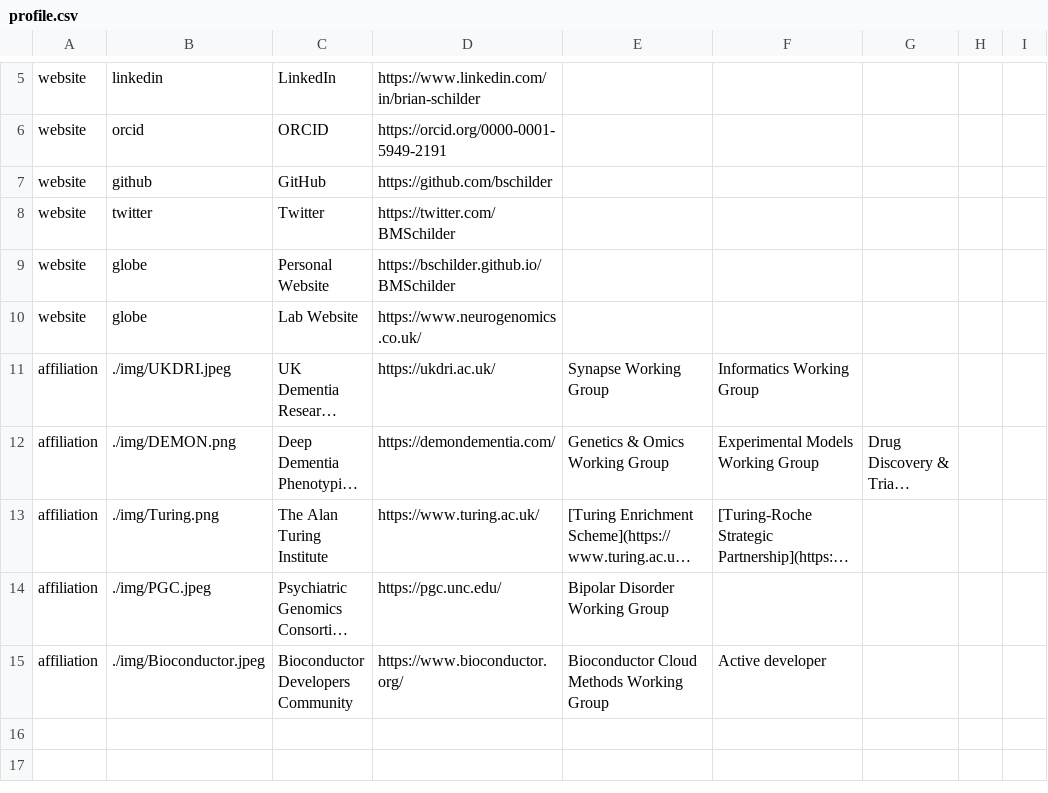
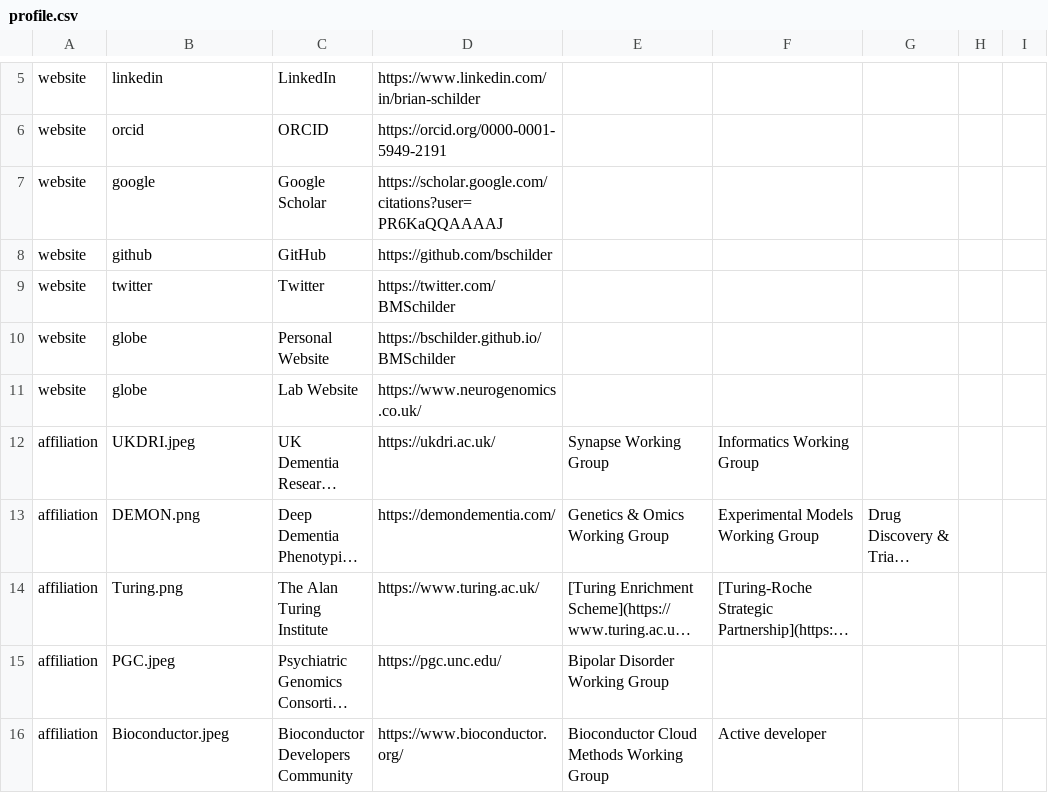
Before and after one commit to bschilder/CV, a CSV file: cv_data/profile.csv, drawn as a sheet; only a part is shown, gaps mark what is left out; long unchanged cells end in …; addresses are those after the commit; the diff names each change by its address in the sheet, - before the commit and + after, or states it on an @@ line.

```diff
--- a/cv_data/profile.csv
+++ b/cv_data/profile.csv
+row 7: website | google | Google Scholar | https://scholar.google.com/citations?user=PR6KaQQAAAAJ
-B12: ./img/UKDRI.jpeg
+B12: UKDRI.jpeg
-B13: ./img/DEMON.png
+B13: DEMON.png
-B14: ./img/Turing.png
+B14: Turing.png
-B15: ./img/PGC.jpeg
+B15: PGC.jpeg
-B16: ./img/Bioconductor.jpeg
+B16: Bioconductor.jpeg
```
Also changed, not shown: cv_data/experience.csv, cv_data/tools.csv, 3 other files.
